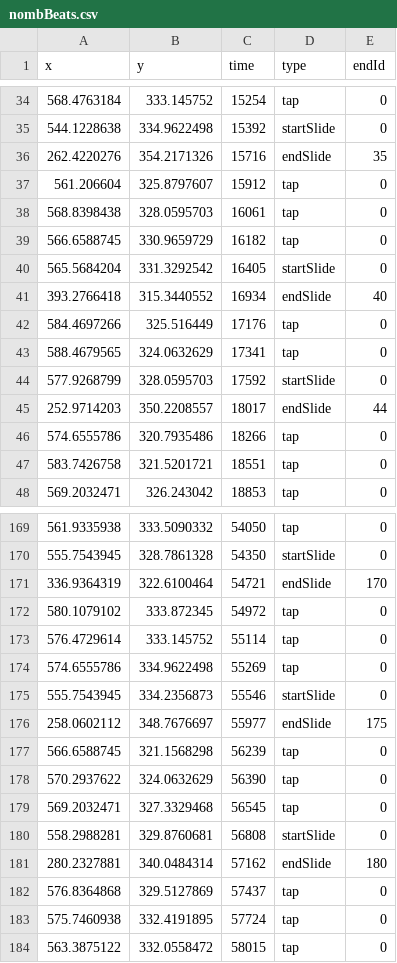
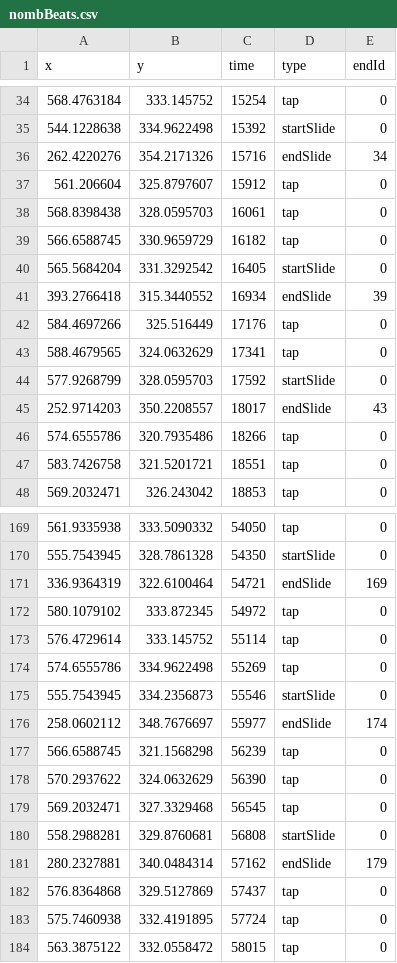
Before and after one commit to goldenglobe13/rhythm-game, a CSV file: public/nombBeats.csv, drawn as a sheet; only a part is shown, gaps mark what is left out; the diff covers the shown part only.

```diff
--- a/public/nombBeats.csv
+++ b/public/nombBeats.csv
@@ -35,3 +35,3 @@ x,y,time,type,endId
 544.1228638,334.9622498,15392,startSlide,0
-262.4220276,354.2171326,15716,endSlide,35
+262.4220276,354.2171326,15716,endSlide,34
 561.206604,325.8797607,15912,tap,0
@@ -40,3 +40,3 @@ x,y,time,type,endId
 565.5684204,331.3292542,16405,startSlide,0
-393.2766418,315.3440552,16934,endSlide,40
+393.2766418,315.3440552,16934,endSlide,39
 584.4697266,325.516449,17176,tap,0
@@ -44,3 +44,3 @@ x,y,time,type,endId
 577.9268799,328.0595703,17592,startSlide,0
-252.9714203,350.2208557,18017,endSlide,44
+252.9714203,350.2208557,18017,endSlide,43
 574.6555786,320.7935486,18266,tap,0
@@ -170,3 +170,3 @@ x,y,time,type,endId
 555.7543945,328.7861328,54350,startSlide,0
-336.9364319,322.6100464,54721,endSlide,170
+336.9364319,322.6100464,54721,endSlide,169
 580.1079102,333.872345,54972,tap,0
@@ -175,3 +175,3 @@ x,y,time,type,endId
 555.7543945,334.2356873,55546,startSlide,0
-258.0602112,348.7676697,55977,endSlide,175
+258.0602112,348.7676697,55977,endSlide,174
 566.6588745,321.1568298,56239,tap,0
@@ -180,3 +180,3 @@ x,y,time,type,endId
 558.2988281,329.8760681,56808,startSlide,0
-280.2327881,340.0484314,57162,endSlide,180
+280.2327881,340.0484314,57162,endSlide,179
 576.8364868,329.5127869,57437,tap,0
```
Also changed, not shown: 18 edited cells elsewhere in this file, 1 other file.
